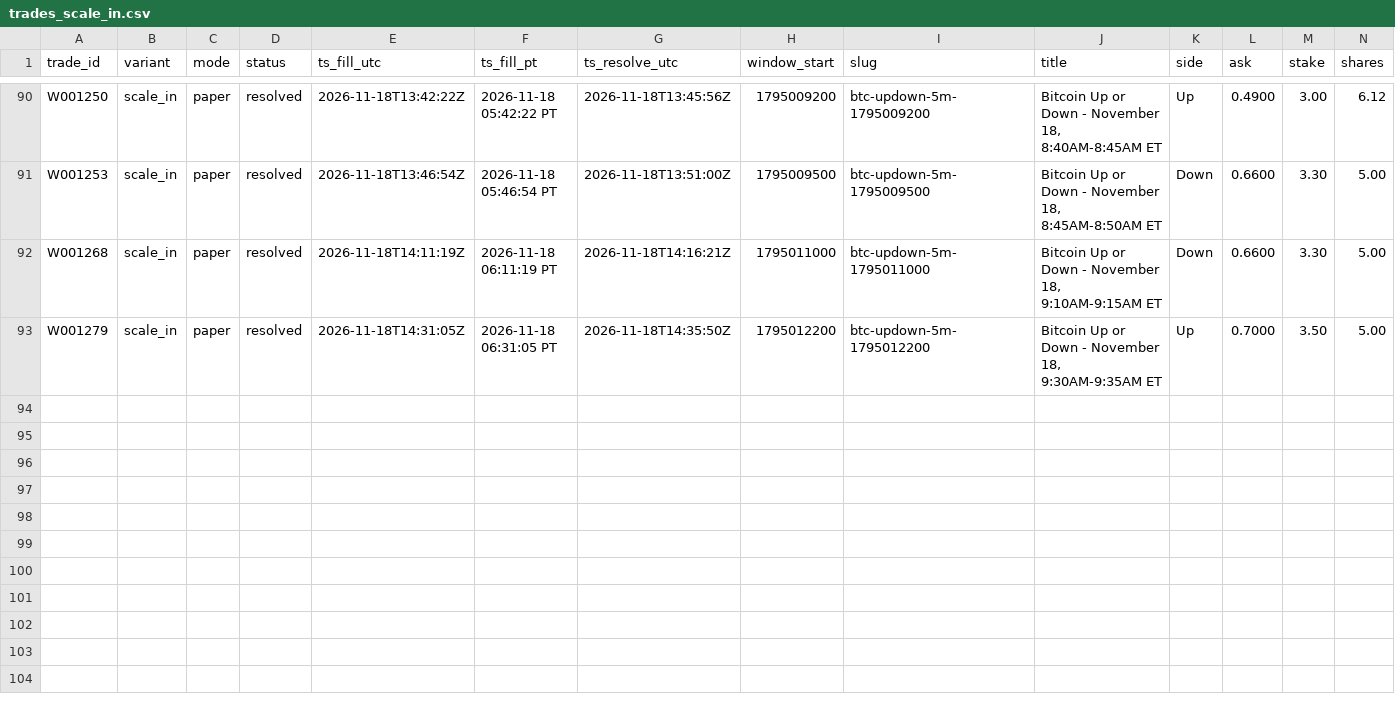
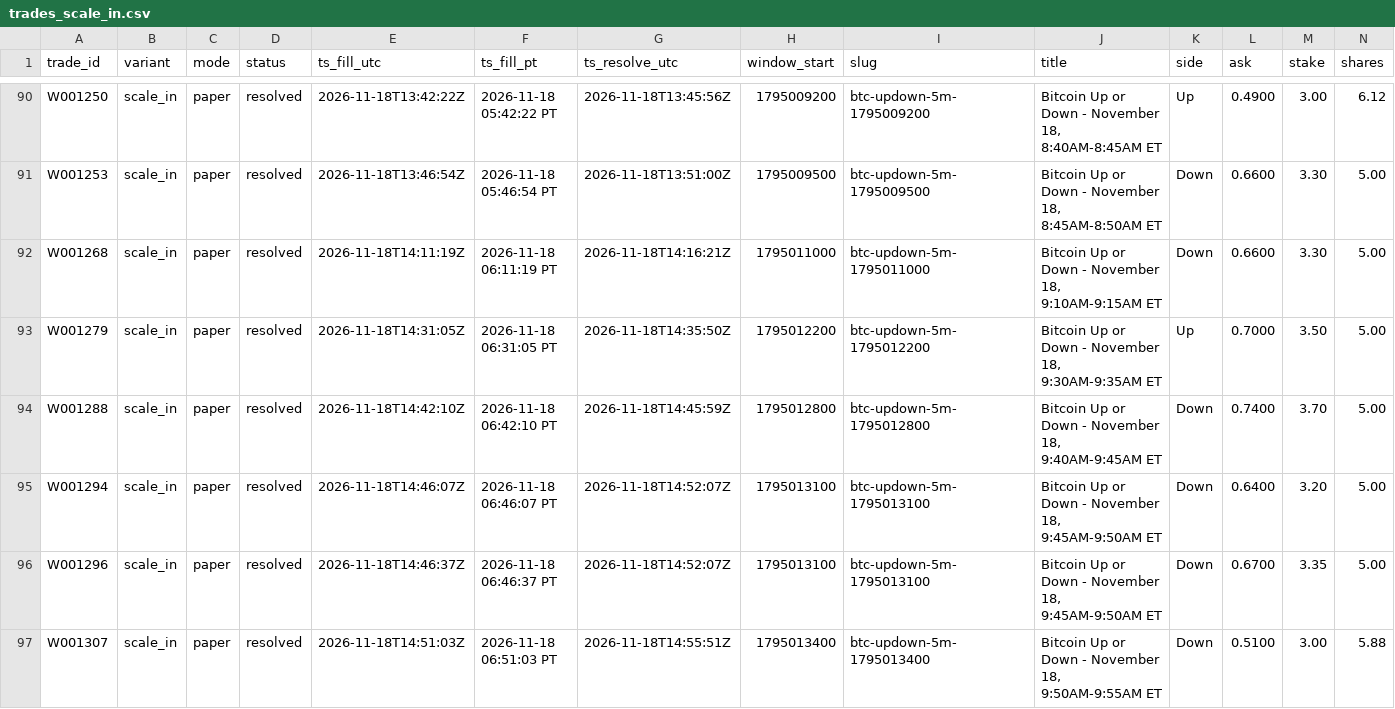
Before and after one commit to michaeldeuchar-dotcom/btc5m-paper-bot, a CSV file: data/week1/trades_scale_in.csv, drawn as a sheet; only a part is shown, gaps mark what is left out; rows hold the shown columns only; the diff names each change by its address in the sheet, - before the commit and + after, or states it on an @@ line.

```diff
--- a/data/week1/trades_scale_in.csv
+++ b/data/week1/trades_scale_in.csv
+row 94: W001288 | scale_in | paper | resolved | 2026-11-18T14:42:10Z | 2026-11-18 06:42:10 PT | 2026-11-18T14:45:59Z | 1795012800 | btc-updown-5m-1795012800 | Bitcoin Up or Down - November 18, 9:40AM-9:45AM ET | Down | 0.7400 | 3.70 | 5.00
+row 95: W001294 | scale_in | paper | resolved | 2026-11-18T14:46:07Z | 2026-11-18 06:46:07 PT | 2026-11-18T14:52:07Z | 1795013100 | btc-updown-5m-1795013100 | Bitcoin Up or Down - November 18, 9:45AM-9:50AM ET | Down | 0.6400 | 3.20 | 5.00
+row 96: W001296 | scale_in | paper | resolved | 2026-11-18T14:46:37Z | 2026-11-18 06:46:37 PT | 2026-11-18T14:52:07Z | 1795013100 | btc-updown-5m-1795013100 | Bitcoin Up or Down - November 18, 9:45AM-9:50AM ET | Down | 0.6700 | 3.35 | 5.00
+row 97: W001307 | scale_in | paper | resolved | 2026-11-18T14:51:03Z | 2026-11-18 06:51:03 PT | 2026-11-18T14:55:51Z | 1795013400 | btc-updown-5m-1795013400 | Bitcoin Up or Down - November 18, 9:50AM-9:55AM ET | Down | 0.5100 | 3.00 | 5.88
```
Also changed, not shown: data/week1/trades_blend_wide.csv, data/week1/trades_legacy_fixed.csv, 13 other files.
